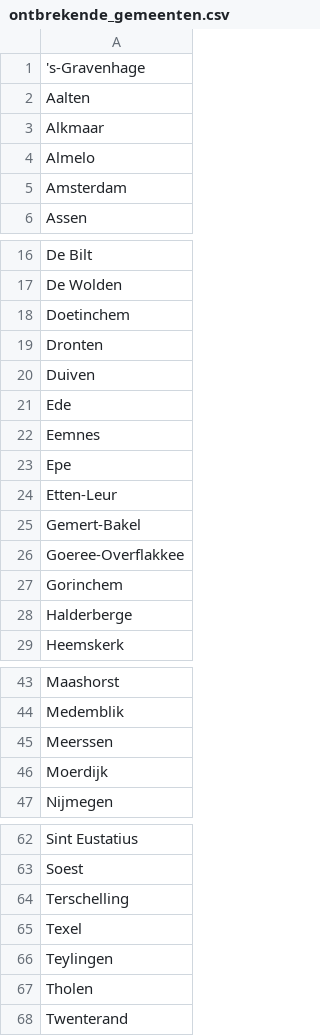
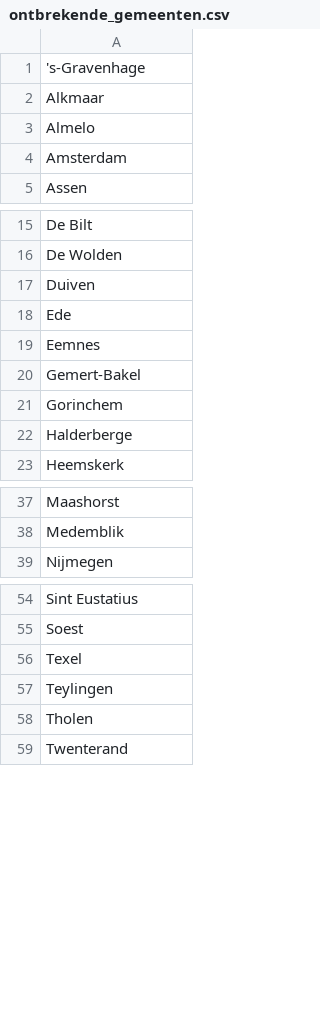
Before and after one commit to Hilbrand/slt, a CSV file: public/gr2026/ontbrekende_gemeenten.csv, drawn as a sheet; only a part is shown, gaps mark what is left out; the diff names each change by its address in the sheet, - before the commit and + after, or states it on an @@ line.

```diff
--- a/public/gr2026/ontbrekende_gemeenten.csv
+++ b/public/gr2026/ontbrekende_gemeenten.csv
-row 2: Aalten
-row 18: Doetinchem
-row 19: Dronten
-row 23: Epe
-row 24: Etten-Leur
-row 26: Goeree-Overflakkee
-row 45: Meerssen
-row 46: Moerdijk
-row 64: Terschelling
```
Also changed, not shown: public/gr2026/voortgang.csv, 3 other files.
